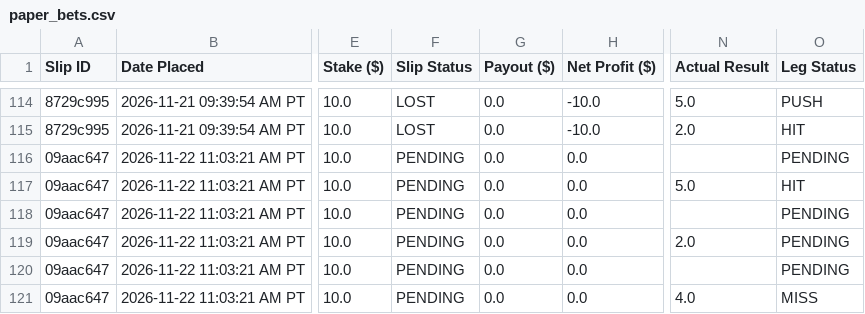
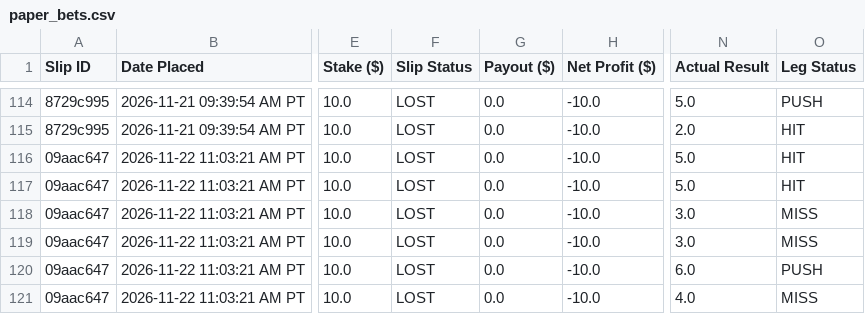
Before and after one commit to akshayarul7/prizepicks-bot, a CSV file: paper_bets.csv, drawn as a sheet; only a part is shown, gaps mark what is left out; the diff names each change by its address in the sheet, - before the commit and + after, or states it on an @@ line.

Commit message:
Auto-settle completed slips for 2026-11-22

```diff
--- a/paper_bets.csv
+++ b/paper_bets.csv
-F116:F121 (Slip Status): PENDING
+F116:F121 (Slip Status): LOST
-H116:H121 (Net Profit ($)): 0.0
+H116:H121 (Net Profit ($)): -10.0
-N116 (Actual Result): (empty)
+N116 (Actual Result): 5.0
-O116 (Leg Status): PENDING
+O116 (Leg Status): HIT
-N118 (Actual Result): (empty)
+N118 (Actual Result): 3.0
-O118:O119 (Leg Status): PENDING
+O118:O119 (Leg Status): MISS
-N119 (Actual Result): 2.0
+N119 (Actual Result): 3.0
-N120 (Actual Result): (empty)
+N120 (Actual Result): 6.0
-O120 (Leg Status): PENDING
+O120 (Leg Status): PUSH
```
Also changed, not shown: paper_bets_volume.csv, 2 other files.
